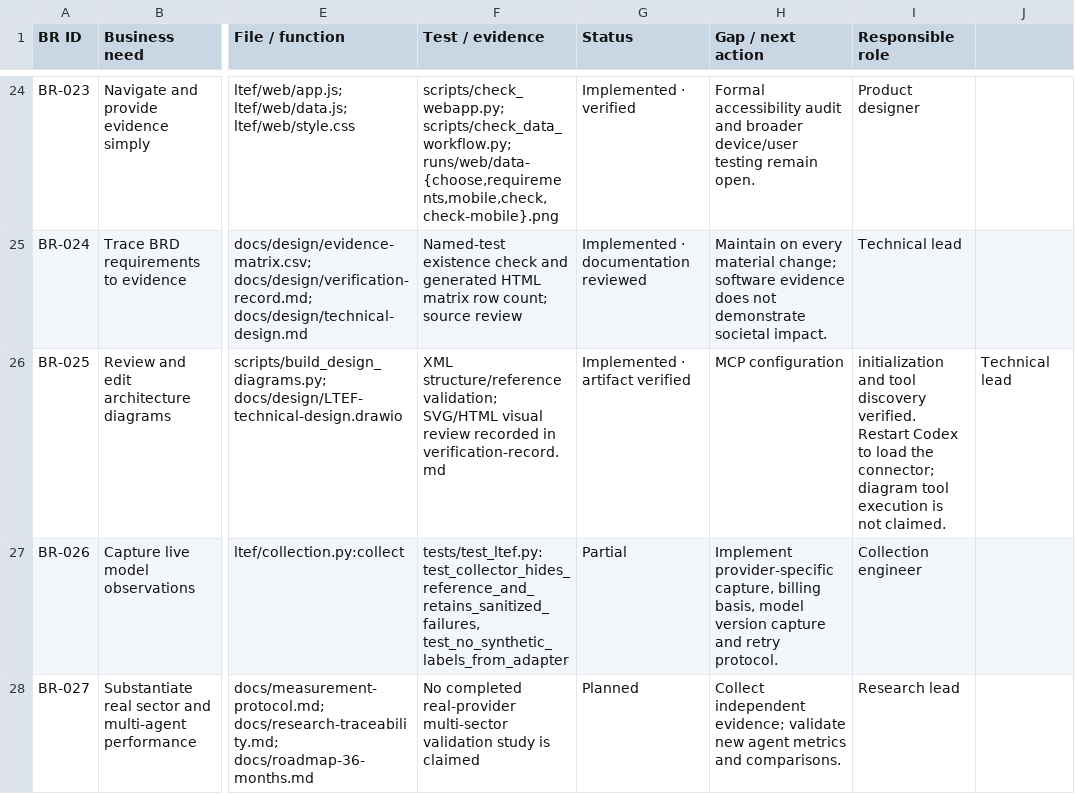
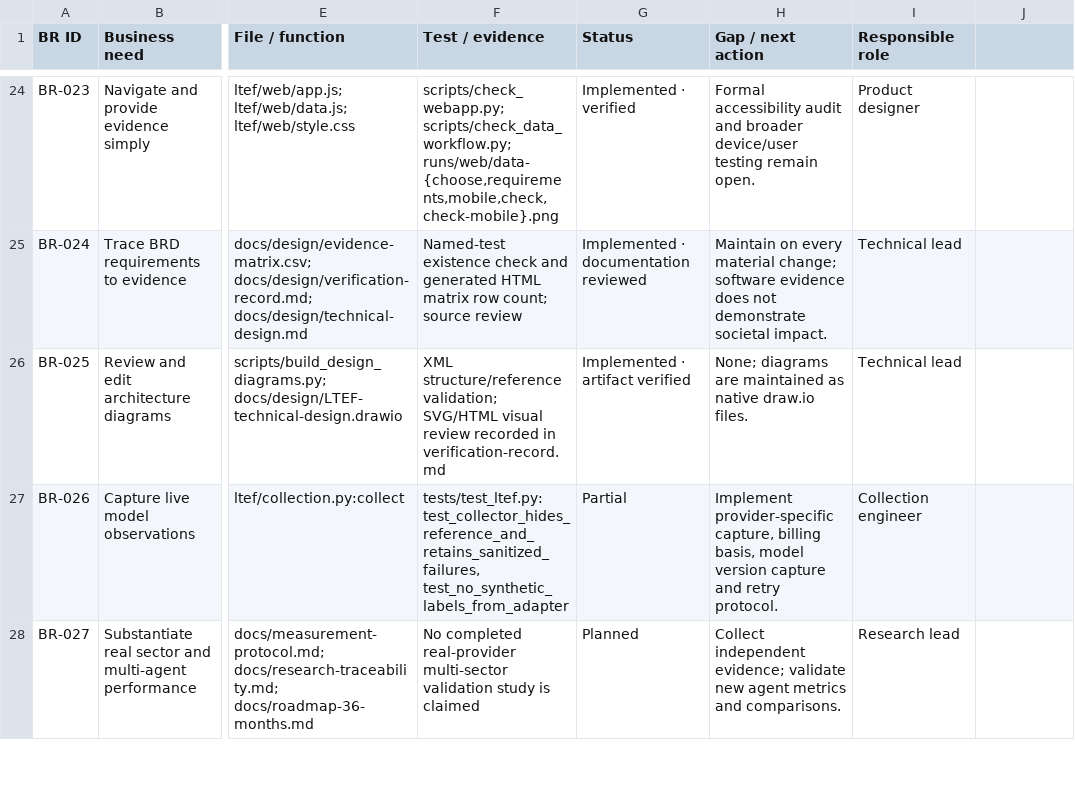
Before and after one commit to AimeM250/LLM-Trustworthiness-Evaluation-Framework, a CSV file: docs/design/evidence-matrix.csv, drawn as a sheet; only a part is shown, gaps mark what is left out; the diff names each change by its address in the sheet, - before the commit and + after, or states it on an @@ line.

Commit message:
Clean up documentation and add author credit to the demo site
Remove local tooling notes and a local folder path from the design package, update the roadmap and evidence statement to reflect the public v0.1.0 release, rebuild the design HTML/PDF, checksums and package, and credit the author with a source link in the public site footer. No scoring, metric, schema or authorization code changed.

```diff
--- a/docs/design/evidence-matrix.csv
+++ b/docs/design/evidence-matrix.csv
-H26 (Gap / next action): MCP configuration
+H26 (Gap / next action): None; diagrams are maintained as native draw.io files.
-I26 (Responsible role): initialization and tool discovery verified. Restart Codex to load the connector; diagram tool execution is not claimed.
+I26 (Responsible role): Technical lead
-J26: Technical lead
+J26: (empty)
```
Also changed, not shown: 15 other files.
